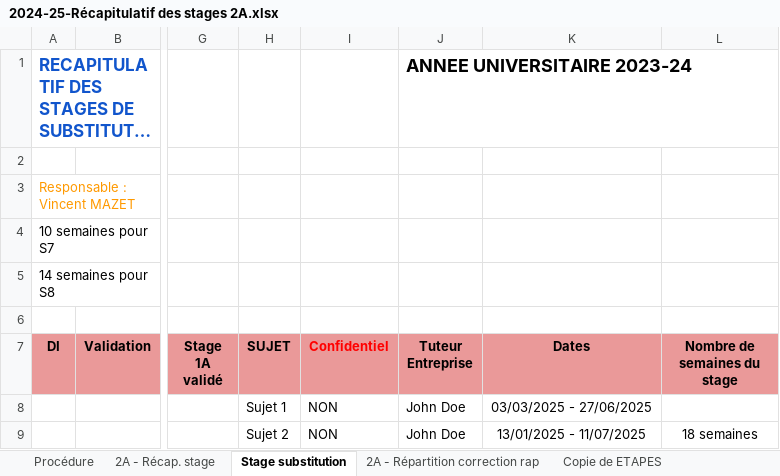
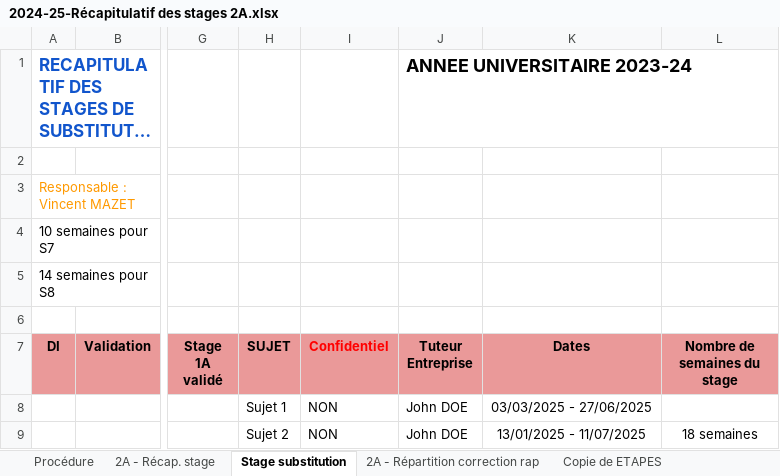
Before and after one commit to info-telecom-strasbourg/chronos-nova, an Excel workbook: projetParseur/2024-25-Récapitulatif des stages 2A.xlsx, sheet Stage substitution, drawn as a sheet; only a part is shown, gaps mark what is left out; long unchanged cells end in …; values as stored, in another font and other column widths than the file's, no borders; the diff names each change by its address in the sheet, - before the commit and + after, or states it on an @@ line.

```diff
--- a/projetParseur/2024-25-Récapitulatif des stages 2A.xlsx (sheet Stage substitution)
+++ b/projetParseur/2024-25-Récapitulatif des stages 2A.xlsx (sheet Stage substitution)
-J8:J9 (Tuteur Entreprise): John Doe
+J8:J9 (Tuteur Entreprise): John DOE
```
Also changed, not shown: sheet 2A - Récap. stage, 8 other files.
